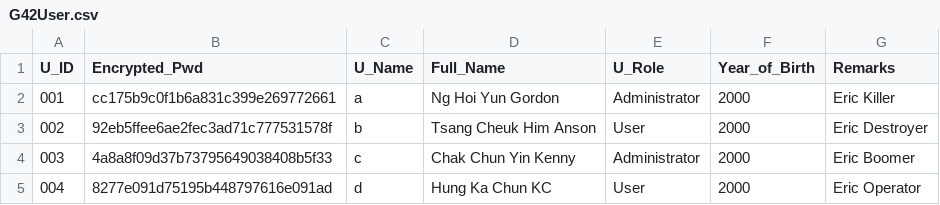
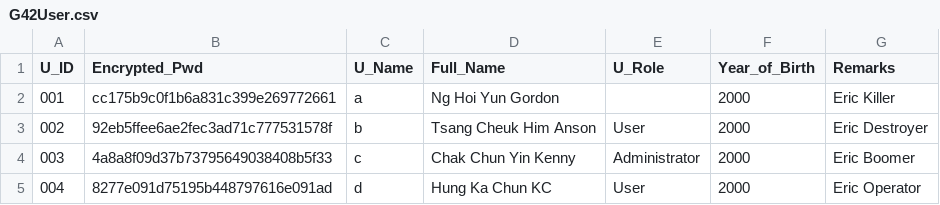
Before and after one commit to ansontsang1112/OOP_Project_2019, a CSV file: G42User.csv, drawn as a sheet.

```diff
--- a/G42User.csv
+++ b/G42User.csv
@@ -1,3 +1,3 @@
 U_ID,Encrypted_Pwd,U_Name,Full_Name,U_Role,Year_of_Birth,Remarks
-001,cc175b9c0f1b6a831c399e269772661,a,Ng Hoi Yun Gordon,Administrator,2000,Eric Killer
+001,cc175b9c0f1b6a831c399e269772661,a,Ng Hoi Yun Gordon, ,2000,Eric Killer
 002,92eb5ffee6ae2fec3ad71c777531578f,b,Tsang Cheuk Him Anson,User,2000,Eric Destroyer
```
Also changed, not shown: 12 other files.
